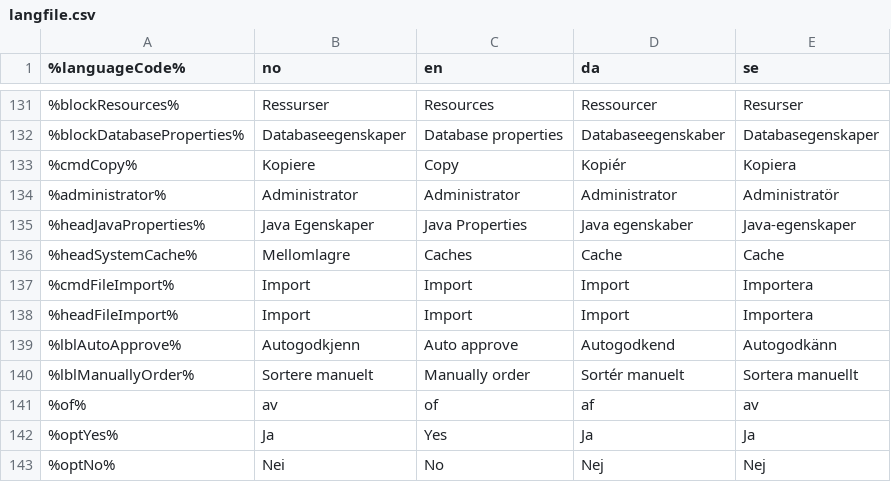
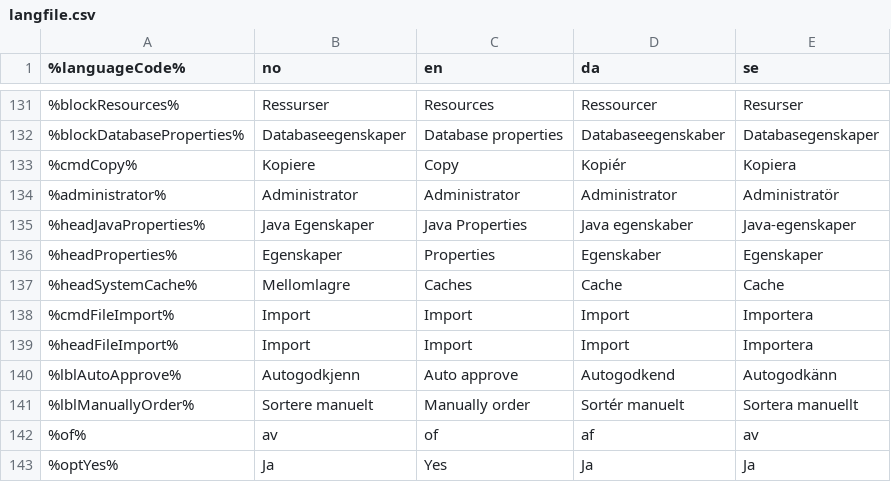
Before and after one commit to rya/cms-ce, a CSV file: modules/cms-core/src/main/resources/com/enonic/cms/business/langfile.csv, drawn as a sheet; only a part is shown, gaps mark what is left out; the shorter side is filled out with more unchanged rows.

Commit message:
B-02210: Changes to tools / welcomepage
Fixed heading path to properties in admin

```diff
--- a/modules/cms-core/src/main/resources/com/enonic/cms/business/langfile.csv
+++ b/modules/cms-core/src/main/resources/com/enonic/cms/business/langfile.csv
@@ -135,2 +135,3 @@
 %headJavaProperties%|Java Egenskaper|Java Properties|Java egenskaber|Java-egenskaper
+%headProperties%|Egenskaper|Properties|Egenskaber|Egenskaper
 %headSystemCache%|Mellomlagre|Caches|Cache|Cache
```
Also changed, not shown: 1 other file.
